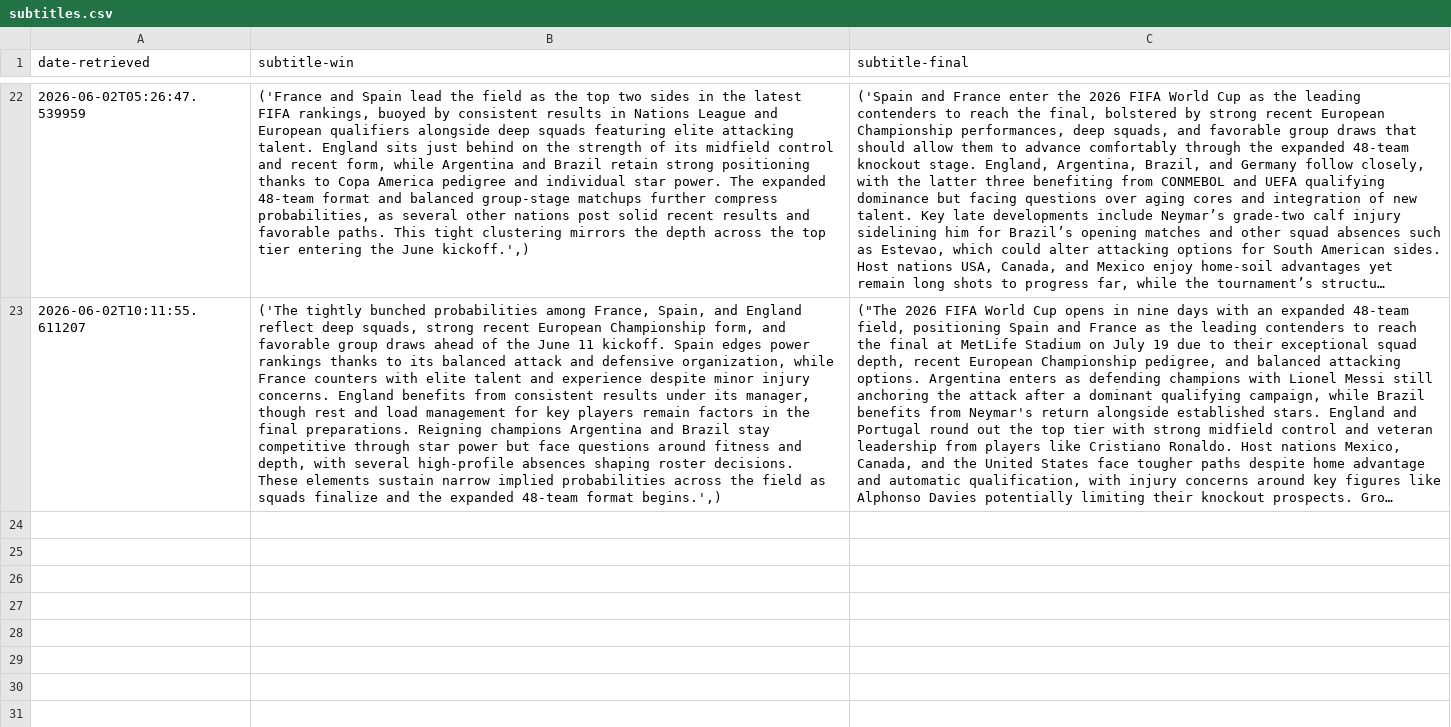
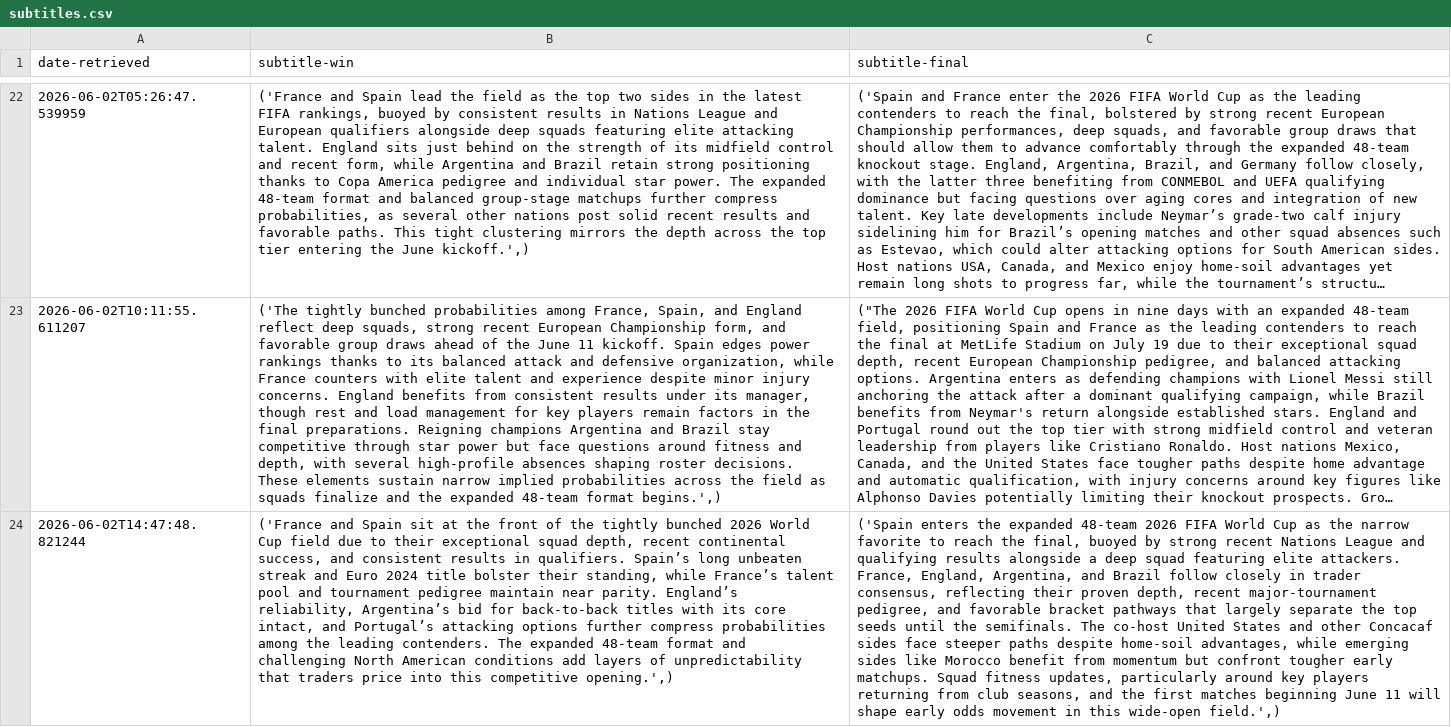
Before and after one commit to llyrjones9/fifa-world-cup-2026-analysis, a CSV file: assets/data/subtitles.csv, drawn as a sheet; only a part is shown, gaps mark what is left out; long unchanged cells end in …; the diff names each change by its address in the sheet, - before the commit and + after, or states it on an @@ line.

```diff
--- a/assets/data/subtitles.csv
+++ b/assets/data/subtitles.csv
+row 24: 2026-06-02T14:47:48.821244 | ('France and Spain sit at the front of the tightly bunched 2026 World Cup field due to their exceptional squad depth, recent continental success, and consistent results in qualifiers. Spain’s long unbeaten streak and Euro 2024 title bolster their standing, while France’s talent pool and tournament pedigree maintain near parity. England’s reliability, Argentina’s bid for back-to-back titles with its core intact, and Portugal’s attacking options further compress probabilities among the leading contenders. The expanded 48-team format and challenging North American conditions add layers of unpredictability that traders price into this competitive opening.',) | ('Spain enters the expanded 48-team 2026 FIFA World Cup as the narrow favorite to reach the final, buoyed by strong recent Nations League and qualifying results alongside a deep squad featuring elite attackers. France, England, Argentina, and Brazil follow closely in trader consensus, reflecting their proven depth, recent major-tournament pedigree, and favorable bracket pathways that largely separate the top seeds until the semifinals. The co-host United States and other Concacaf sides face steeper paths despite home-soil advantages, while emerging sides like Morocco benefit from momentum but confront tougher early matchups. Squad fitness updates, particularly around key players returning from club seasons, and the first matches beginning June 11 will shape early odds movement in this wide-open field.',)
```
Also changed, not shown: assets/data/prices.csv, 1 other file.
